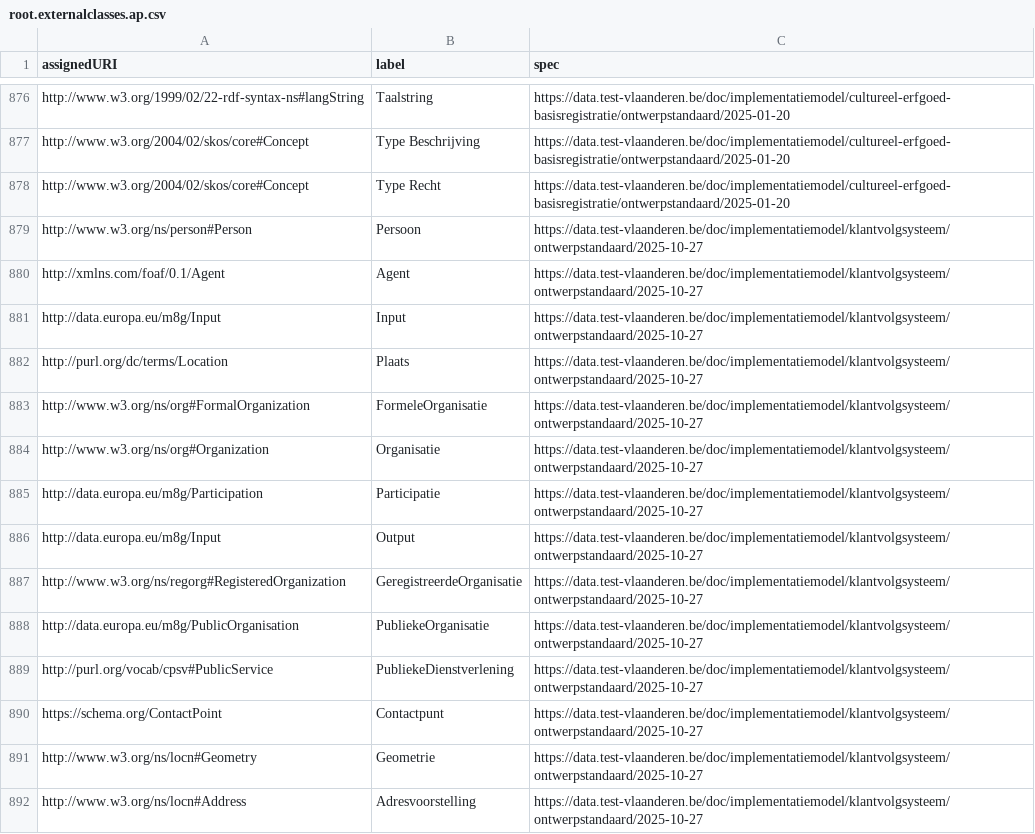
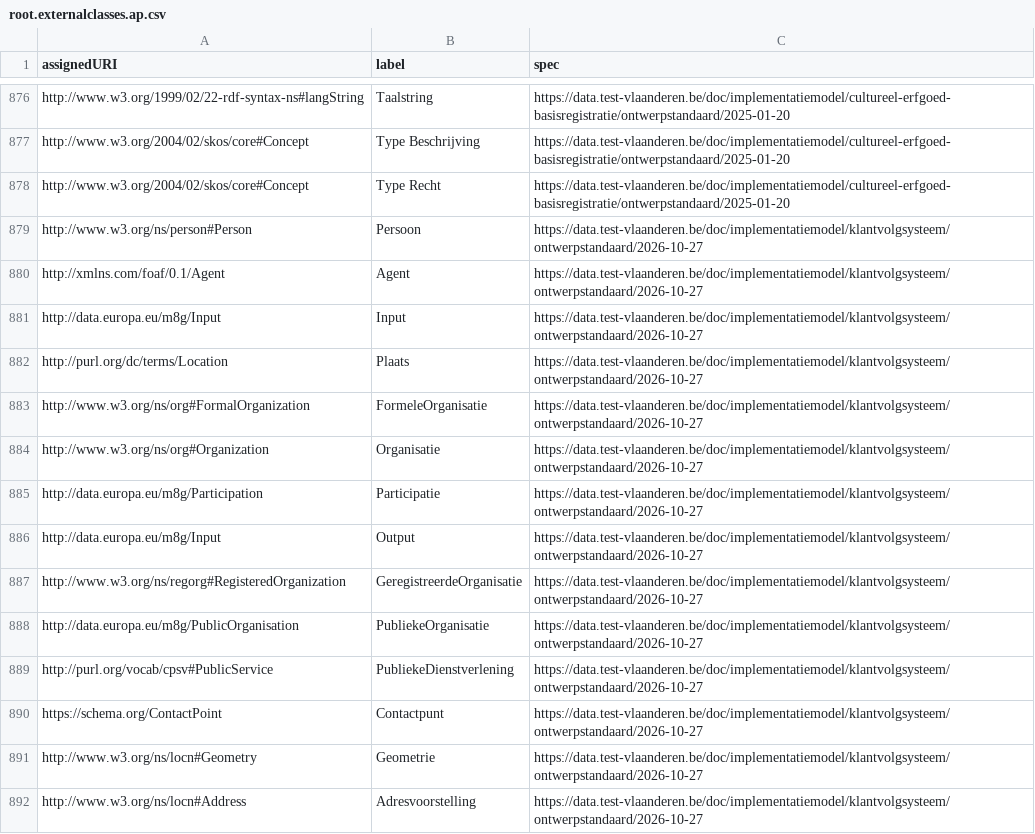
Before and after one commit to Informatievlaanderen/data.vlaanderen.be-statistics, a CSV file: root.externalclasses.ap.csv, drawn as a sheet; only a part is shown, gaps mark what is left out; the diff covers the shown part only.

```diff
--- a/root.externalclasses.ap.csv
+++ b/root.externalclasses.ap.csv
@@ -878,15 +878,15 @@
 "http://www.w3.org/2004/02/skos/core#Concept","Type Recht","https://data.test-vlaanderen.be/doc/implementatiemodel/cultureel-erfgoed-basisregistratie/ontwerpstandaard/2025-01-20"
-"http://www.w3.org/ns/person#Person","Persoon","https://data.test-vlaanderen.be/doc/implementatiemodel/klantvolgsysteem/ontwerpstandaard/2025-10-27"
-"http://xmlns.com/foaf/0.1/Agent","Agent","https://data.test-vlaanderen.be/doc/implementatiemodel/klantvolgsysteem/ontwerpstandaard/2025-10-27"
-"http://data.europa.eu/m8g/Input","Input","https://data.test-vlaanderen.be/doc/implementatiemodel/klantvolgsysteem/ontwerpstandaard/2025-10-27"
-"http://purl.org/dc/terms/Location","Plaats","https://data.test-vlaanderen.be/doc/implementatiemodel/klantvolgsysteem/ontwerpstandaard/2025-10-27"
-"http://www.w3.org/ns/org#FormalOrganization","FormeleOrganisatie","https://data.test-vlaanderen.be/doc/implementatiemodel/klantvolgsysteem/ontwerpstandaard/2025-10-27"
-"http://www.w3.org/ns/org#Organization","Organisatie","https://data.test-vlaanderen.be/doc/implementatiemodel/klantvolgsysteem/ontwerpstandaard/2025-10-27"
-"http://data.europa.eu/m8g/Participation","Participatie","https://data.test-vlaanderen.be/doc/implementatiemodel/klantvolgsysteem/ontwerpstandaard/2025-10-27"
-"http://data.europa.eu/m8g/Input","Output","https://data.test-vlaanderen.be/doc/implementatiemodel/klantvolgsysteem/ontwerpstandaard/2025-10-27"
-"http://www.w3.org/ns/regorg#RegisteredOrganization","GeregistreerdeOrganisatie","https://data.test-vlaanderen.be/doc/implementatiemodel/klantvolgsysteem/ontwerpstandaard/2025-10-27"
-"http://data.europa.eu/m8g/PublicOrganisation","PubliekeOrganisatie","https://data.test-vlaanderen.be/doc/implementatiemodel/klantvolgsysteem/ontwerpstandaard/2025-10-27"
-"http://purl.org/vocab/cpsv#PublicService","PubliekeDienstverlening","https://data.test-vlaanderen.be/doc/implementatiemodel/klantvolgsysteem/ontwerpstandaard/2025-10-27"
-"https://schema.org/ContactPoint","Contactpunt","https://data.test-vlaanderen.be/doc/implementatiemodel/klantvolgsysteem/ontwerpstandaard/2025-10-27"
-"http://www.w3.org/ns/locn#Geometry","Geometrie","https://data.test-vlaanderen.be/doc/implementatiemodel/klantvolgsysteem/ontwerpstandaard/2025-10-27"
-"http://www.w3.org/ns/locn#Address","Adresvoorstelling","https://data.test-vlaanderen.be/doc/implementatiemodel/klantvolgsysteem/ontwerpstandaard/2025-10-27"
+"http://www.w3.org/ns/person#Person","Persoon","https://data.test-vlaanderen.be/doc/implementatiemodel/klantvolgsysteem/ontwerpstandaard/2026-10-27"
+"http://xmlns.com/foaf/0.1/Agent","Agent","https://data.test-vlaanderen.be/doc/implementatiemodel/klantvolgsysteem/ontwerpstandaard/2026-10-27"
+"http://data.europa.eu/m8g/Input","Input","https://data.test-vlaanderen.be/doc/implementatiemodel/klantvolgsysteem/ontwerpstandaard/2026-10-27"
+"http://purl.org/dc/terms/Location","Plaats","https://data.test-vlaanderen.be/doc/implementatiemodel/klantvolgsysteem/ontwerpstandaard/2026-10-27"
+"http://www.w3.org/ns/org#FormalOrganization","FormeleOrganisatie","https://data.test-vlaanderen.be/doc/implementatiemodel/klantvolgsysteem/ontwerpstandaard/2026-10-27"
+"http://www.w3.org/ns/org#Organization","Organisatie","https://data.test-vlaanderen.be/doc/implementatiemodel/klantvolgsysteem/ontwerpstandaard/2026-10-27"
+"http://data.europa.eu/m8g/Participation","Participatie","https://data.test-vlaanderen.be/doc/implementatiemodel/klantvolgsysteem/ontwerpstandaard/2026-10-27"
+"http://data.europa.eu/m8g/Input","Output","https://data.test-vlaanderen.be/doc/implementatiemodel/klantvolgsysteem/ontwerpstandaard/2026-10-27"
+"http://www.w3.org/ns/regorg#RegisteredOrganization","GeregistreerdeOrganisatie","https://data.test-vlaanderen.be/doc/implementatiemodel/klantvolgsysteem/ontwerpstandaard/2026-10-27"
+"http://data.europa.eu/m8g/PublicOrganisation","PubliekeOrganisatie","https://data.test-vlaanderen.be/doc/implementatiemodel/klantvolgsysteem/ontwerpstandaard/2026-10-27"
+"http://purl.org/vocab/cpsv#PublicService","PubliekeDienstverlening","https://data.test-vlaanderen.be/doc/implementatiemodel/klantvolgsysteem/ontwerpstandaard/2026-10-27"
+"https://schema.org/ContactPoint","Contactpunt","https://data.test-vlaanderen.be/doc/implementatiemodel/klantvolgsysteem/ontwerpstandaard/2026-10-27"
+"http://www.w3.org/ns/locn#Geometry","Geometrie","https://data.test-vlaanderen.be/doc/implementatiemodel/klantvolgsysteem/ontwerpstandaard/2026-10-27"
+"http://www.w3.org/ns/locn#Address","Adresvoorstelling","https://data.test-vlaanderen.be/doc/implementatiemodel/klantvolgsysteem/ontwerpstandaard/2026-10-27"
```
Also changed, not shown: 35 added rows and 21 edited cells elsewhere in this file, root.externalclasses.voc.csv, 32 other files.
